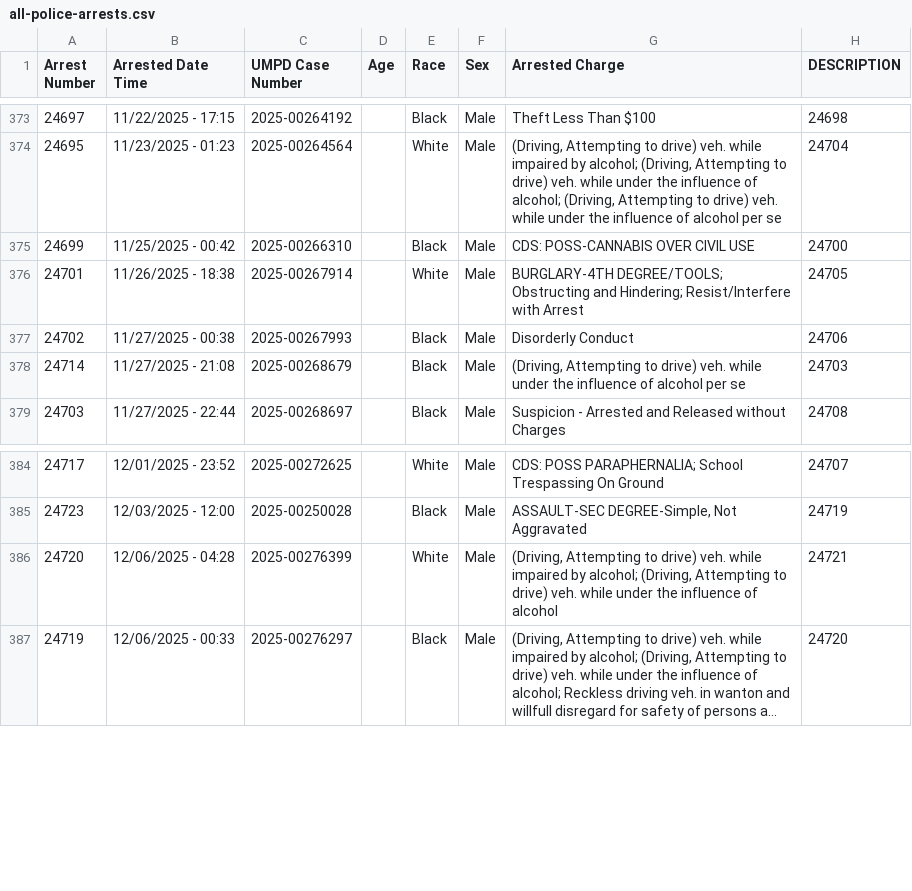
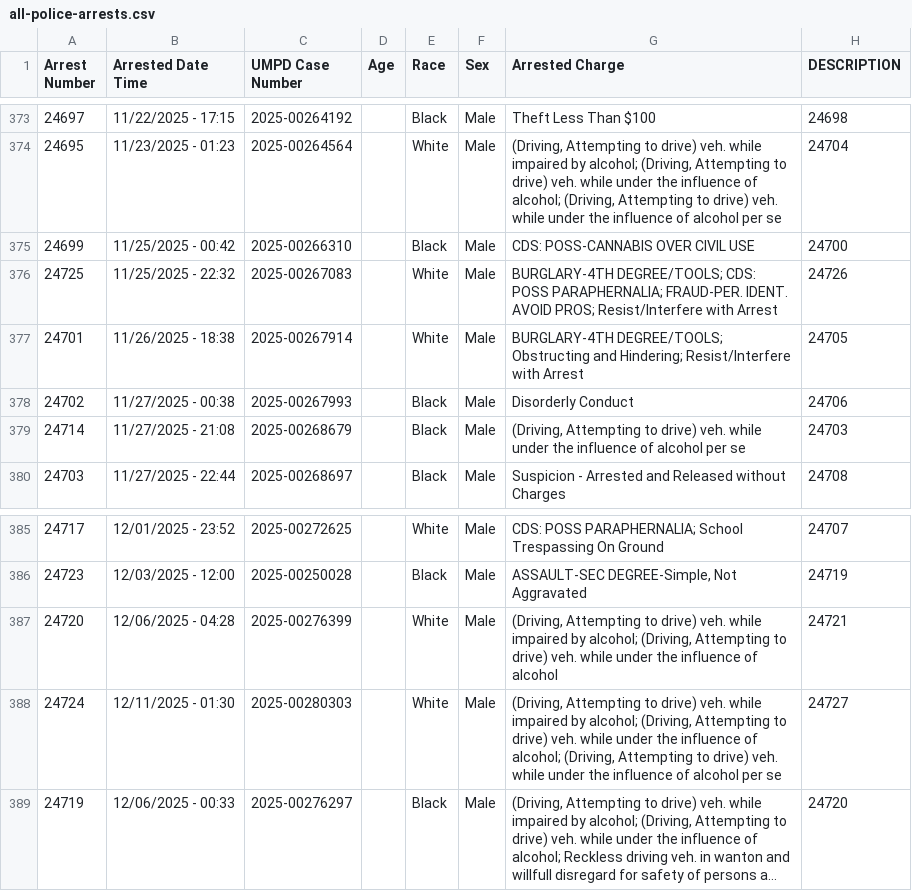
Before and after one commit to dwillis/umpd-logs, a CSV file: data/all-police-arrests.csv, drawn as a sheet; only a part is shown, gaps mark what is left out; long unchanged cells end in …; the diff names each change by its address in the sheet, - before the commit and + after, or states it on an @@ line.

```diff
--- a/data/all-police-arrests.csv
+++ b/data/all-police-arrests.csv
+row 376: 24725 | 11/25/2025 - 22:32 | 2025-00267083 |  | White | Male | BURGLARY-4TH DEGREE/TOOLS; CDS: POSS PARAPHERNALIA; FRAUD-PER. IDENT. AVOID PROS; Resist/Interfere with Arrest | 24726
+row 388: 24724 | 12/11/2025 - 01:30 | 2025-00280303 |  | White | Male | (Driving, Attempting to drive) veh. while impaired by alcohol; (Driving, Attempting to drive) veh. while under the influence of alcohol; (Driving, Attempting to drive) veh. while under the influence of alcohol per se | 24727
```
Also changed, not shown: data/updated-activities.csv, 1 other file.
